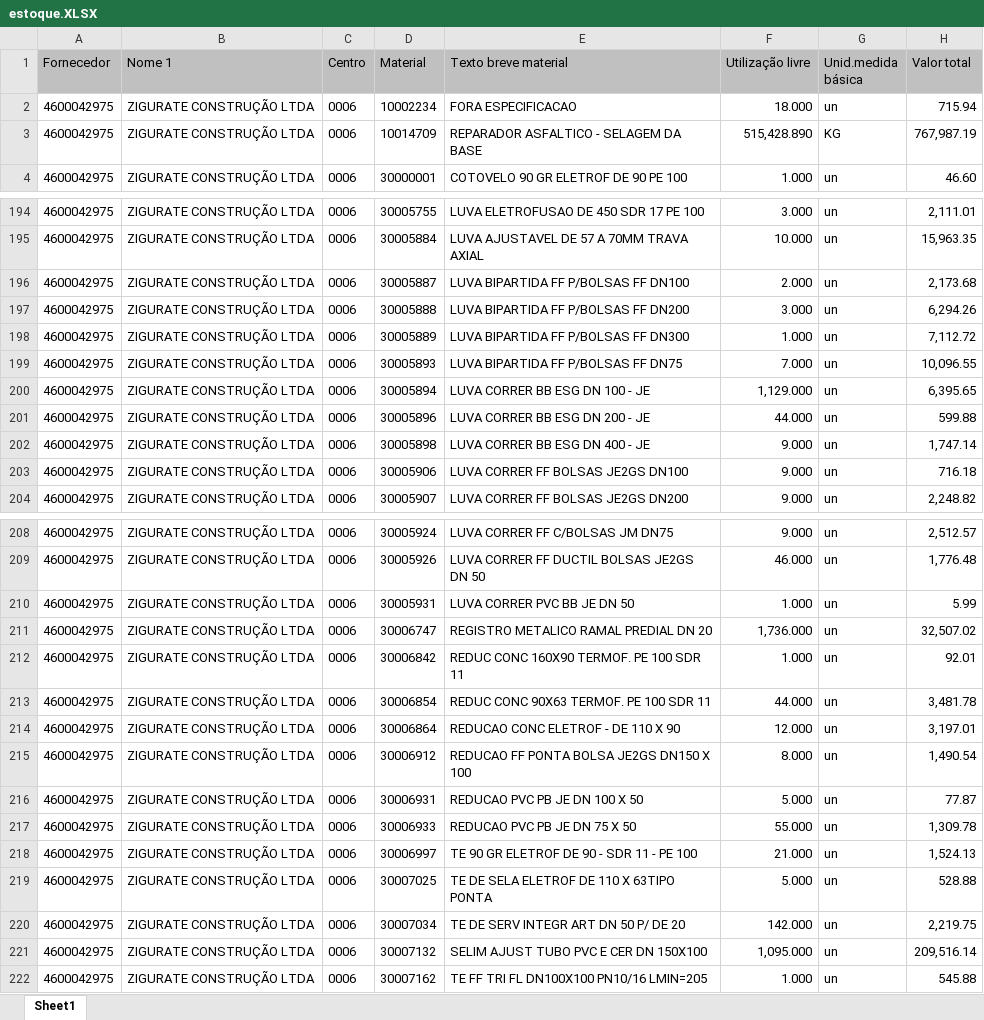
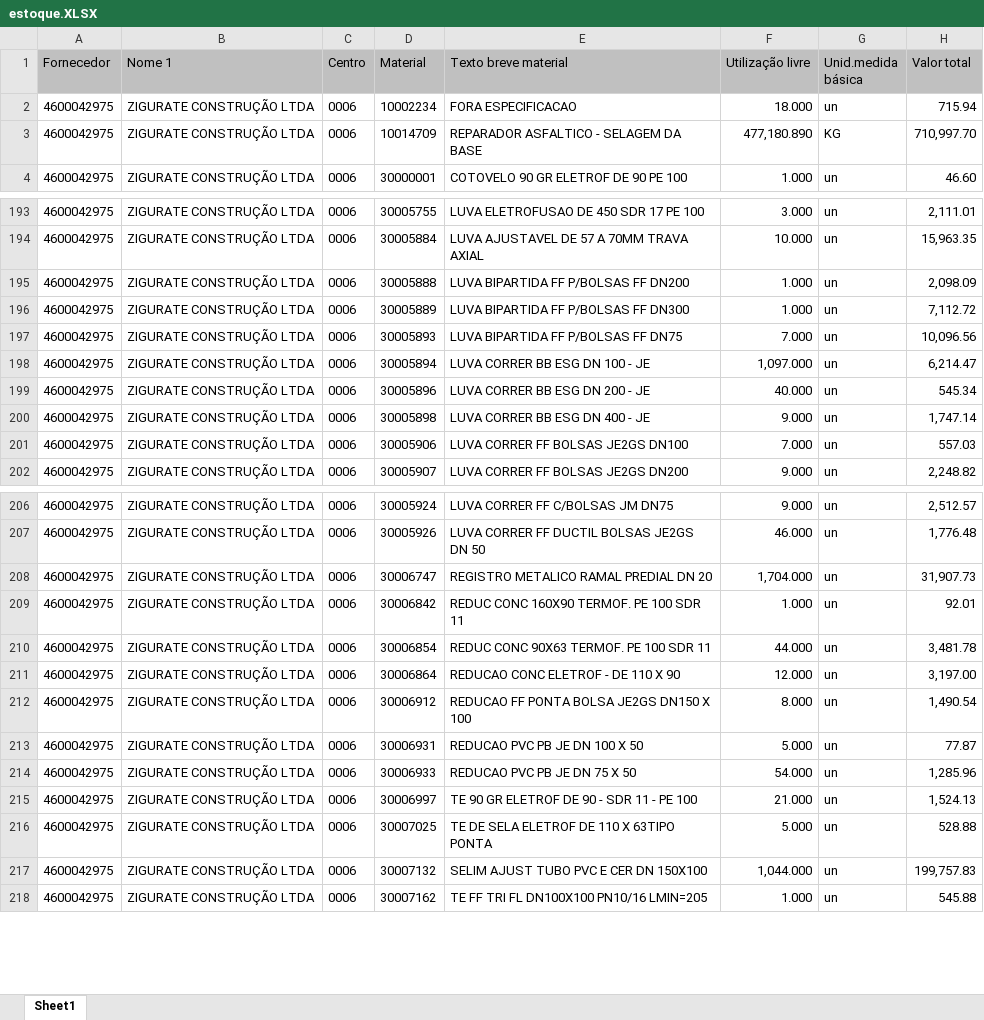
Before and after one commit to hyslan/Val, an Excel workbook: sheets/estoque.XLSX, sheet Sheet1, drawn as a sheet; only a part is shown, gaps mark what is left out; values as stored, in another font and other column widths than the file's, no borders; removed rows and columns are numbered as before the commit, all else as after; the diff covers the shown part only; the diff names each change by its address in the sheet, - before the commit and + after, or states it on an @@ line.

```diff
--- a/sheets/estoque.XLSX (sheet Sheet1)
+++ b/sheets/estoque.XLSX (sheet Sheet1)
-F3 (Utilização livre): 515,428.890
+F3 (Utilização livre): 477,180.890
-H3 (Valor total): 767,987.19
+H3 (Valor total): 710,997.70
-row 196: 4600042975 | ZIGURATE CONSTRUÇÃO LTDA | 0006 | 30005887 | LUVA BIPARTIDA FF P/BOLSAS FF DN100 | 2.000 | un | 2,173.68
-F195 (Utilização livre): 3.000
+F195 (Utilização livre): 1.000
-H195 (Valor total): 6,294.26
+H195 (Valor total): 2,098.09
-H197 (Valor total): 10,096.55
+H197 (Valor total): 10,096.56
-F198 (Utilização livre): 1,129.000
+F198 (Utilização livre): 1,097.000
-H198 (Valor total): 6,395.65
+H198 (Valor total): 6,214.47
-F199 (Utilização livre): 44.000
+F199 (Utilização livre): 40.000
-H199 (Valor total): 599.88
+H199 (Valor total): 545.34
-F201 (Utilização livre): 9.000
+F201 (Utilização livre): 7.000
-H201 (Valor total): 716.18
+H201 (Valor total): 557.03
-row 210: 4600042975 | ZIGURATE CONSTRUÇÃO LTDA | 0006 | 30005931 | LUVA CORRER PVC BB JE DN 50 | 1.000 | un | 5.99
-F208 (Utilização livre): 1,736.000
+F208 (Utilização livre): 1,704.000
-H208 (Valor total): 32,507.02
+H208 (Valor total): 31,907.73
-H211 (Valor total): 3,197.01
+H211 (Valor total): 3,197.00
-F214 (Utilização livre): 55.000
+F214 (Utilização livre): 54.000
-H214 (Valor total): 1,309.78
+H214 (Valor total): 1,285.96
-row 220: 4600042975 | ZIGURATE CONSTRUÇÃO LTDA | 0006 | 30007034 | TE DE SERV INTEGR ART DN 50 P/ DE 20 | 142.000 | un | 2,219.75
-F217 (Utilização livre): 1,095.000
+F217 (Utilização livre): 1,044.000
-H217 (Valor total): 209,516.14
+H217 (Valor total): 199,757.83
```
Also changed, not shown: 1 removed row and 124 edited cells elsewhere in this sheet, 19 other files.
